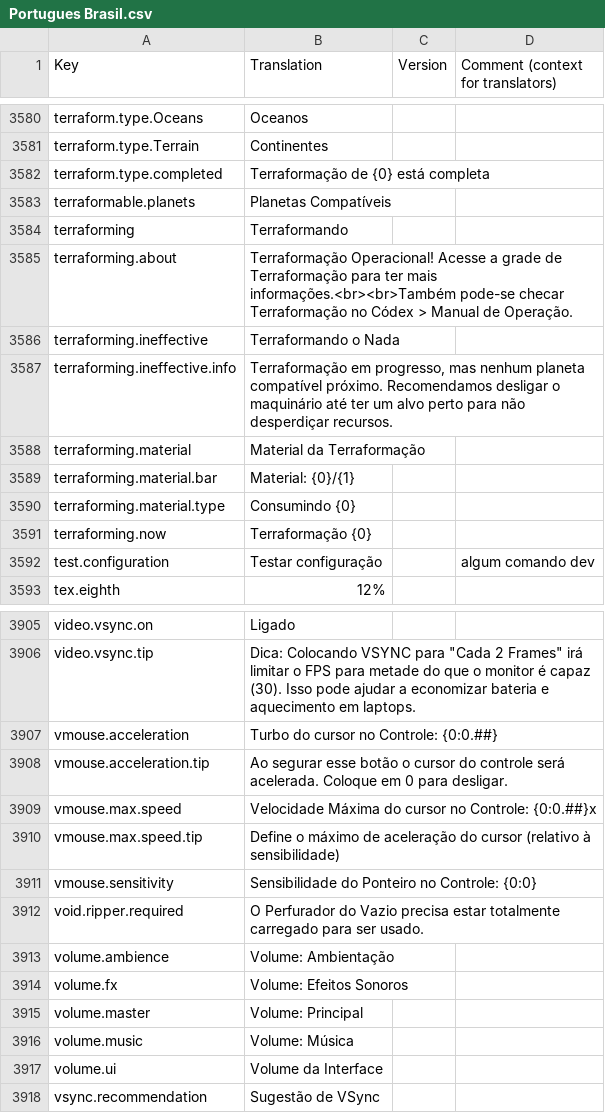
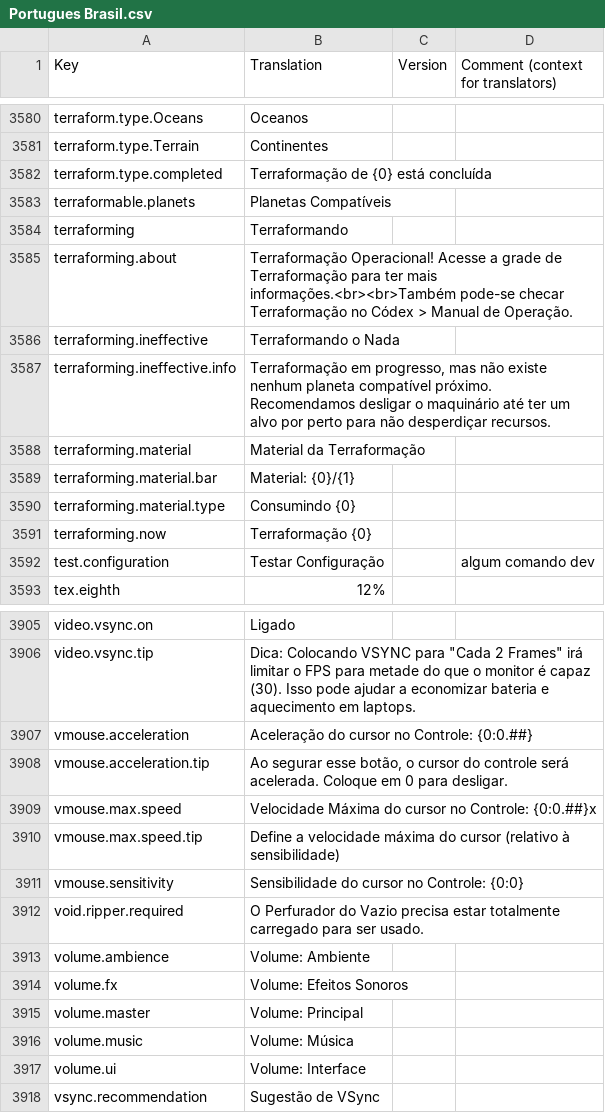
Before and after one commit to kodolinija/stardeus-translations, a CSV file: Translations/Portugues Brasil.csv, drawn as a sheet; only a part is shown, gaps mark what is left out; the diff covers the shown part only.

```diff
--- a/Translations/Portugues Brasil.csv
+++ b/Translations/Portugues Brasil.csv
@@ -3581,3 +3581,3 @@ terraform.type.Oceans,Oceanos,,
 terraform.type.Terrain,Continentes,,
-terraform.type.completed,Terraformação de {0} está completa,,
+terraform.type.completed,Terraformação de {0} está concluída,,
 terraformable.planets,Planetas Compatíveis,,
@@ -3586,3 +3586,3 @@ terraforming.about,Terraformação Operacional! Acesse a grade de Terraformaçã
 terraforming.ineffective,Terraformando o Nada,,
-terraforming.ineffective.info,"Terraformação em progresso, mas nenhum planeta compatível próximo. Recomendamos desligar o maquinário até ter um alvo perto para não desperdiçar recursos.",,
+terraforming.ineffective.info,"Terraformação em progresso, mas não existe nenhum planeta compatível próximo. Recomendamos desligar o maquinário até ter um alvo por perto para não desperdiçar recursos.",,
 terraforming.material,Material da Terraformação,,
@@ -3591,3 +3591,3 @@ terraforming.material.type,Consumindo {0},,
 terraforming.now,Terraformação {0},,
-test.configuration,Testar configuração,,algum comando dev
+test.configuration,Testar Configuração,,algum comando dev
 tex.eighth,12%,,
@@ -3906,9 +3906,9 @@ video.vsync.on,Ligado,,
 video.vsync.tip,"Dica: Colocando VSYNC para ""Cada 2 Frames"" irá limitar o FPS para metade do que o monitor é capaz (30). Isso pode ajudar a economizar bateria e aquecimento em laptops.",,
-vmouse.acceleration,Turbo do cursor no Controle: {0:0.##},,
-vmouse.acceleration.tip,Ao segurar esse botão o cursor do controle será acelerada. Coloque em 0 para desligar.,,
+vmouse.acceleration,Aceleração do cursor no Controle: {0:0.##},,
+vmouse.acceleration.tip,"Ao segurar esse botão, o cursor do controle será acelerada. Coloque em 0 para desligar.",,
 vmouse.max.speed,Velocidade Máxima do cursor no Controle: {0:0.##}x,,
-vmouse.max.speed.tip,Define o máximo de aceleração do cursor (relativo à sensibilidade),,
-vmouse.sensitivity,Sensibilidade do Ponteiro no Controle: {0:0},,
+vmouse.max.speed.tip,Define a velocidade máxima do cursor (relativo à sensibilidade),,
+vmouse.sensitivity,Sensibilidade do cursor no Controle: {0:0},,
 void.ripper.required,O Perfurador do Vazio precisa estar totalmente carregado para ser usado.,,
-volume.ambience,Volume: Ambientação,,
+volume.ambience,Volume: Ambiente,,
 volume.fx,Volume: Efeitos Sonoros,,
@@ -3916,3 +3916,3 @@ volume.master,Volume: Principal,,
 volume.music,Volume: Música,,
-volume.ui,Volume da Interface,,
+volume.ui,Volume: Interface,,
 vsync.recommendation,Sugestão de VSync,,
```
Also changed, not shown: 20 edited cells elsewhere in this file.
